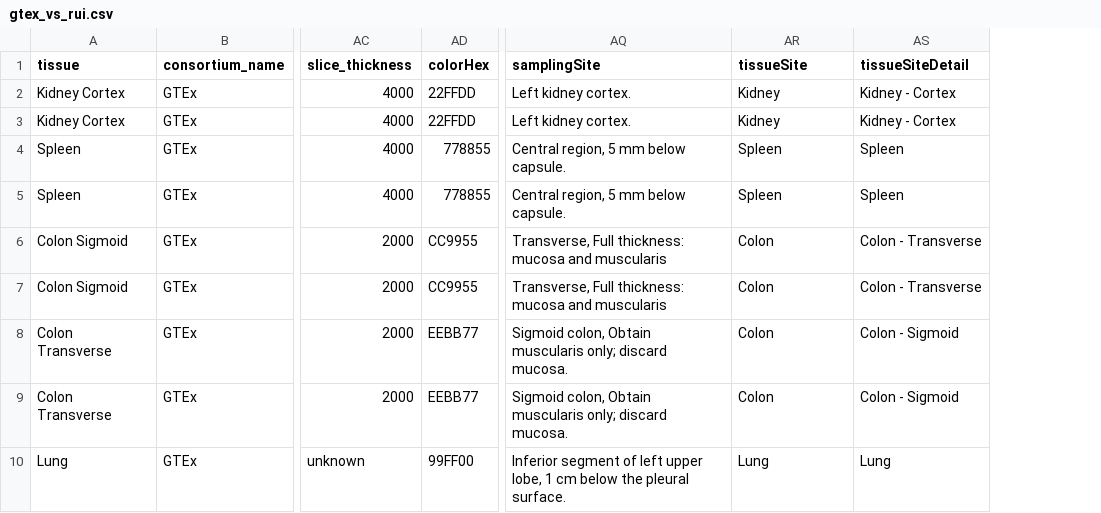
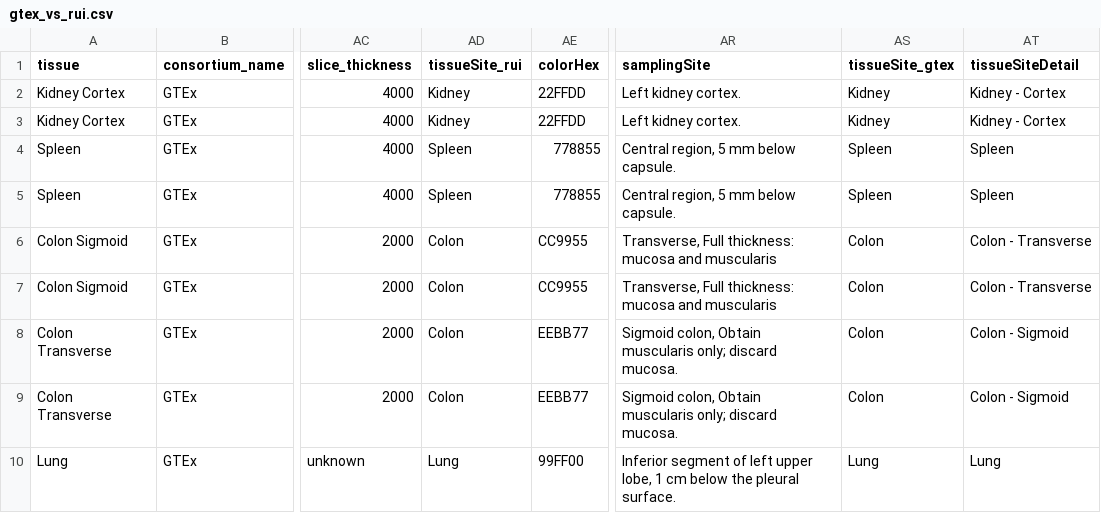
Before and after one commit to Aashay7/GTEX_vs_RUI, a CSV file: gtex_vs_rui.csv, drawn as a sheet; only a part is shown, gaps mark what is left out; addresses are those after the commit; the diff names each change by its address in the sheet, - before the commit and + after, or states it on an @@ line.

```diff
--- a/gtex_vs_rui.csv
+++ b/gtex_vs_rui.csv
+column AD (tissueSite_rui), rows 2-10: Kidney | Kidney | Spleen | Spleen | Colon | Colon | Colon | Colon | Lung
-AS1: tissueSite
+AS1: tissueSite_gtex
```
Also changed, not shown: 1 other file.
